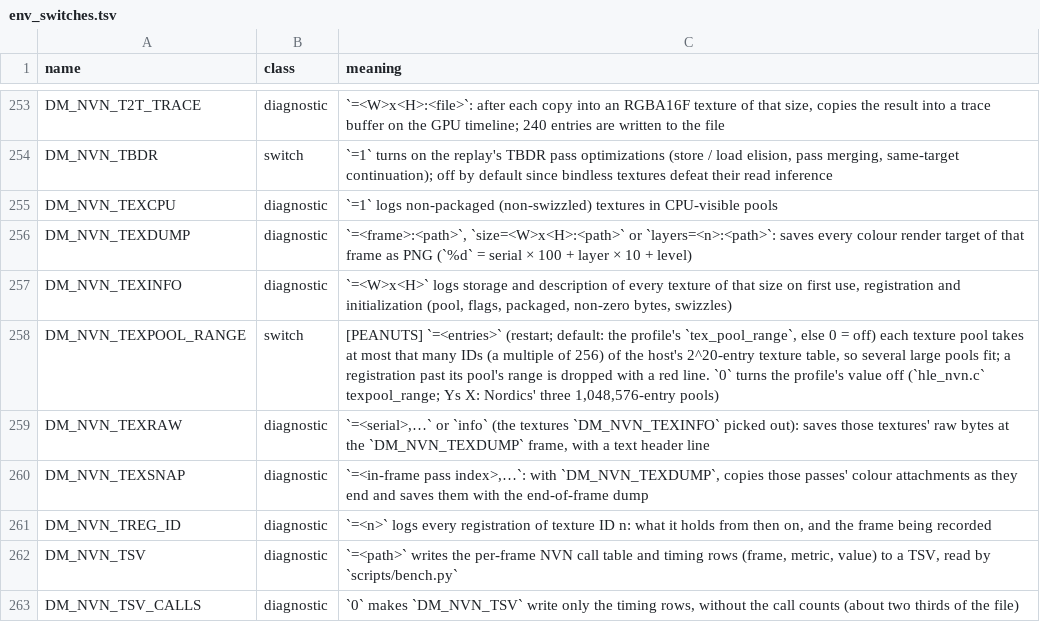
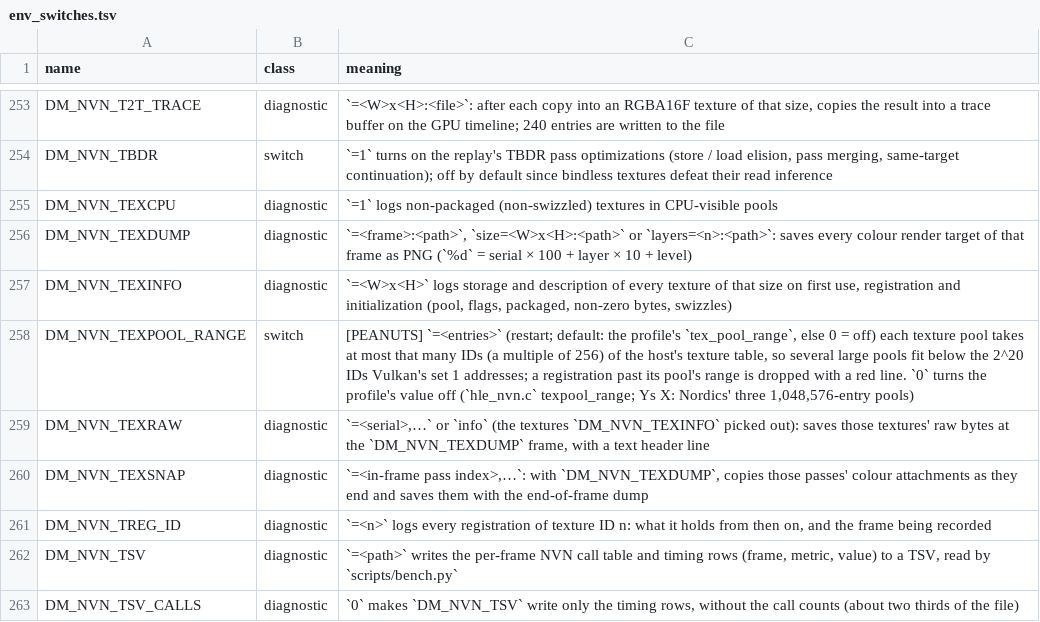
Before and after one commit to Alliance-Sky/peanuts-native, a TSV file: docs/env_switches.tsv, drawn as a sheet; only a part is shown, gaps mark what is left out.

Commit message:
Texture pools: tex_pool_range only with the key; a reused range takes the new pool's limit
- hle_nvn.c texpool_reg_id: without tex_pool_range a registration takes
  base + ID as before, with no line. The cherry-picked version dropped
  every registration past 2^20 IDs and added red lines at each large
  pool's Initialize for every game: on dev the Android replay keeps those
  IDs for direct binds (387973248), so it would have undone that fix for
  games with full-size pools (three pools of 1,048,576 entries: dev
  registers into pools #2 and #3, the pick dropped all of them).
- The usage line (each power of two of registrations from 64) and a line
  per pool at its Initialize come only with the key.
- The limit is the pool's own (min of its size rounded up to 256 and the
  range), kept per slot and set at every Initialize, also when the pool
  takes a finalized range larger than it; the usage counters reset there.
- A slot nvn_dpool_base_set makes for the frame replayer has no limit
  (it had cap 0, so with the key every registration into it was
  dropped). The replayer registers host IDs straight into the table
  (vka_replay.c CAP_TREG), so this guards a path it does not take today.
- bind_handles (macOS): the bound-ID-past-20-bits line only with the key.
- README / env_switches: the key's row says what dev does without it.
- test_nvn_texpool_range: compiles hle_nvn.c's pool code with a stub
  prelude: without the key the output equals dev's line for line; with
  it each pool is limited, a reused range takes the new limit, the
  replayer's pool is not limited, and DM_NVN_TEXPOOL_RANGE=0 turns the
  profile's value off.

Co-authored-by: buinghia98 <labo@manaboxvn.jp>

```diff
--- a/docs/env_switches.tsv
+++ b/docs/env_switches.tsv
@@ -257,3 +257,3 @@ DM_NVN_TEXDUMP	diagnostic	`=<frame>:<path>`, `size=<W>x<H>:<path>` or `layers=<n
 DM_NVN_TEXINFO	diagnostic	`=<W>x<H>` logs storage and description of every texture of that size on first use, registration and initialization (pool, flags, packaged, non-zero bytes, swizzles)
-DM_NVN_TEXPOOL_RANGE	switch	[PEANUTS] `=<entries>` (restart; default: the profile's `tex_pool_range`, else 0 = off) each texture pool takes at most that many IDs (a multiple of 256) of the host's 2^20-entry texture table, so several large pools fit; a registration past its pool's range is dropped with a red line. `0` turns the profile's value off (`hle_nvn.c` texpool_range; Ys X: Nordics' three 1,048,576-entry pools)
+DM_NVN_TEXPOOL_RANGE	switch	[PEANUTS] `=<entries>` (restart; default: the profile's `tex_pool_range`, else 0 = off) each texture pool takes at most that many IDs (a multiple of 256) of the host's texture table, so several large pools fit below the 2^20 IDs Vulkan's set 1 addresses; a registration past its pool's range is dropped with a red line. `0` turns the profile's value off (`hle_nvn.c` texpool_range; Ys X: Nordics' three 1,048,576-entry pools)
 DM_NVN_TEXRAW	diagnostic	`=<serial>,…` or `info` (the textures `DM_NVN_TEXINFO` picked out): saves those textures' raw bytes at the `DM_NVN_TEXDUMP` frame, with a text header line
```
Also changed, not shown: 3 other files.
